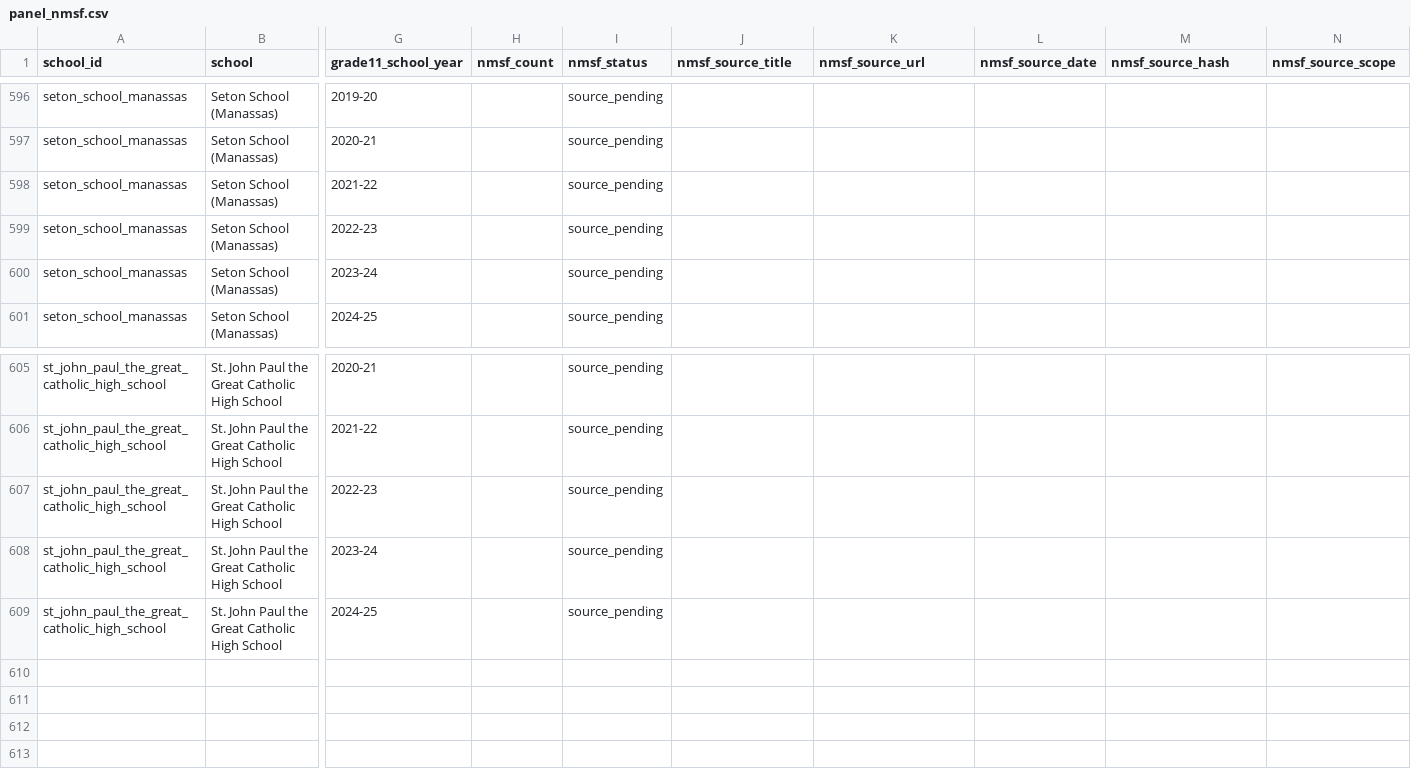
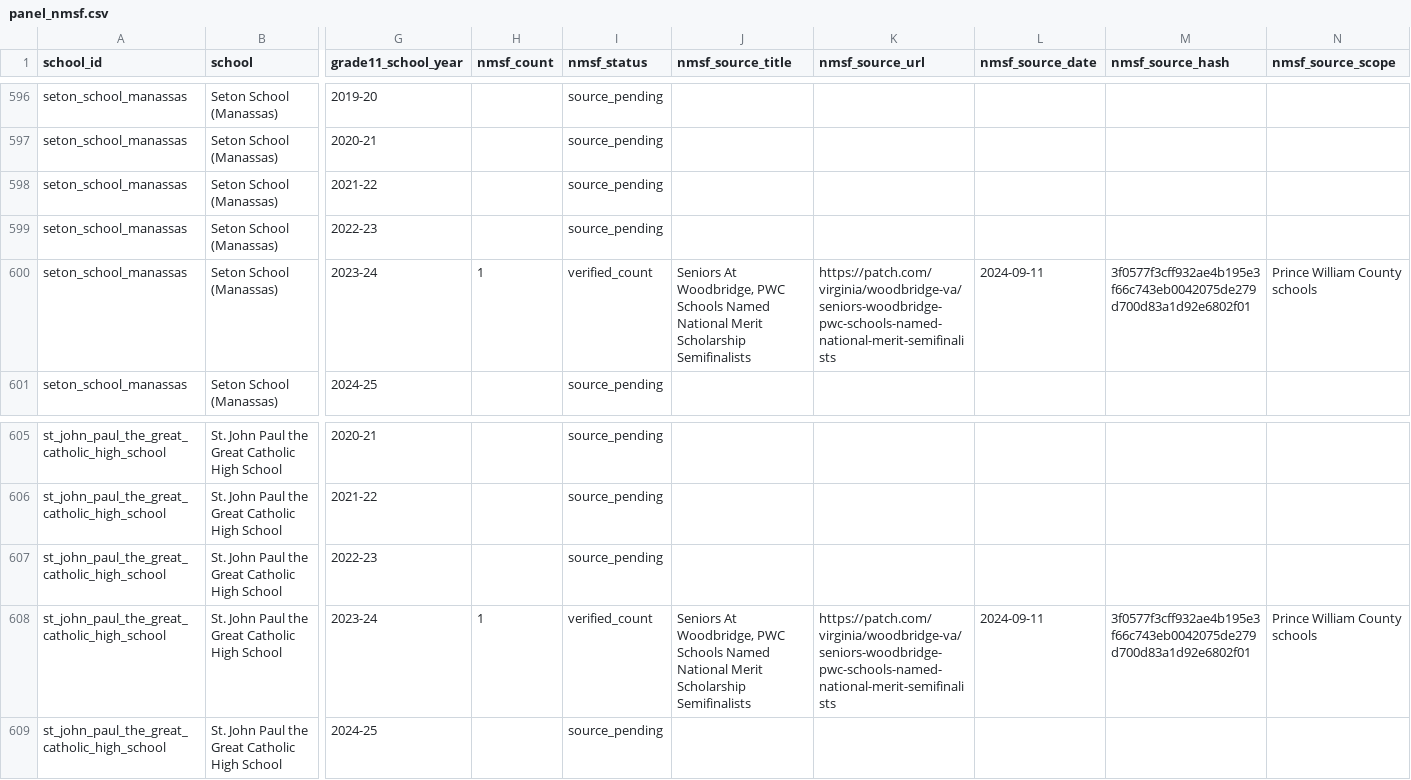
Before and after one commit to vanshkumar/tj-psat-analysis, a CSV file: data/interim/panel_nmsf.csv, drawn as a sheet; only a part is shown, gaps mark what is left out; the diff names each change by its address in the sheet, - before the commit and + after, or states it on an @@ line.

```diff
--- a/data/interim/panel_nmsf.csv
+++ b/data/interim/panel_nmsf.csv
-H600 (nmsf_count): (empty)
+H600 (nmsf_count): 1
-I600 (nmsf_status): source_pending
+I600 (nmsf_status): verified_count
-J600 (nmsf_source_title): (empty)
+J600 (nmsf_source_title): Seniors At Woodbridge, PWC Schools Named National Merit Scholarship Semifinalists
-K600 (nmsf_source_url): (empty)
+K600 (nmsf_source_url): https://patch.com/virginia/woodbridge-va/seniors-woodbridge-pwc-schools-named-national-merit-semifinalists
-L600 (nmsf_source_date): (empty)
+L600 (nmsf_source_date): 2024-09-11
-M600 (nmsf_source_hash): (empty)
+M600 (nmsf_source_hash): 3f0577f3cff932ae4b195e3f66c743eb0042075de279d700d83a1d92e6802f01
-N600 (nmsf_source_scope): (empty)
+N600 (nmsf_source_scope): Prince William County schools
-H608 (nmsf_count): (empty)
+H608 (nmsf_count): 1
-I608 (nmsf_status): source_pending
+I608 (nmsf_status): verified_count
-J608 (nmsf_source_title): (empty)
+J608 (nmsf_source_title): Seniors At Woodbridge, PWC Schools Named National Merit Scholarship Semifinalists
-K608 (nmsf_source_url): (empty)
+K608 (nmsf_source_url): https://patch.com/virginia/woodbridge-va/seniors-woodbridge-pwc-schools-named-national-merit-semifinalists
-L608 (nmsf_source_date): (empty)
+L608 (nmsf_source_date): 2024-09-11
-M608 (nmsf_source_hash): (empty)
+M608 (nmsf_source_hash): 3f0577f3cff932ae4b195e3f66c743eb0042075de279d700d83a1d92e6802f01
-N608 (nmsf_source_scope): (empty)
+N608 (nmsf_source_scope): Prince William County schools
```
Also changed, not shown: data/processed/nmsf_observations.csv, data/processed/nmsf_observations_2023_2026.csv, 10 other files.
